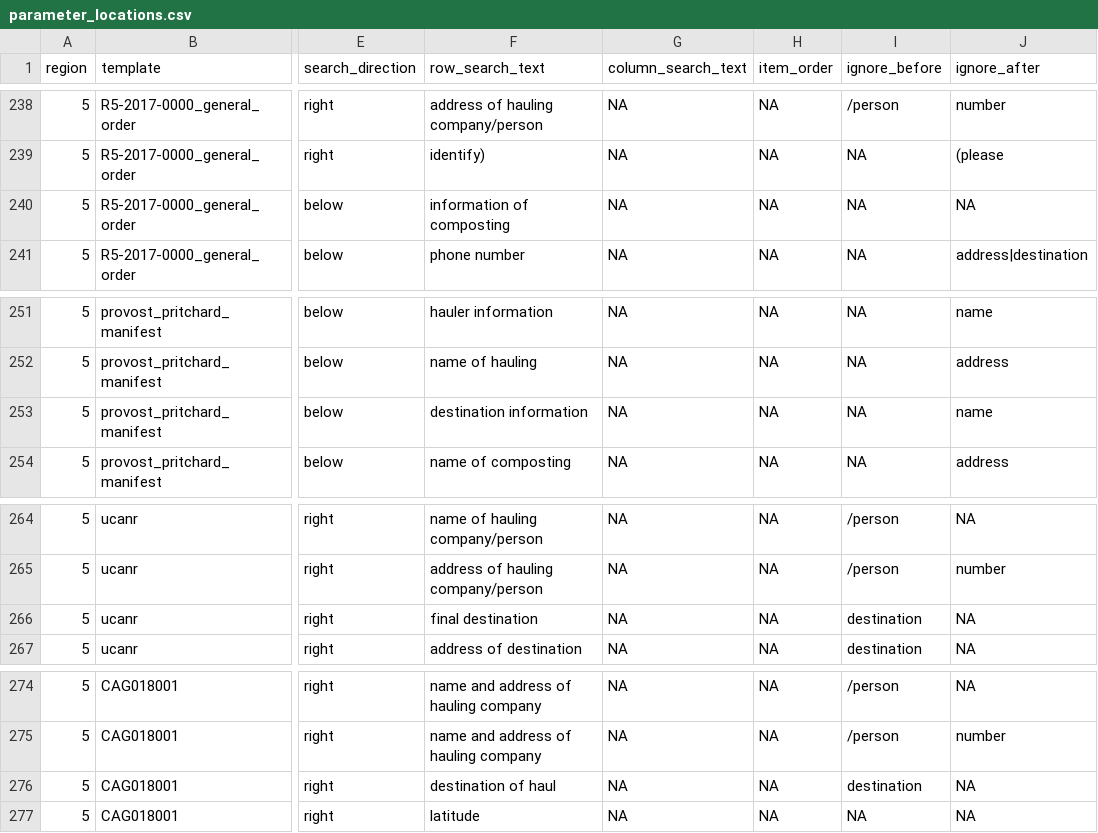
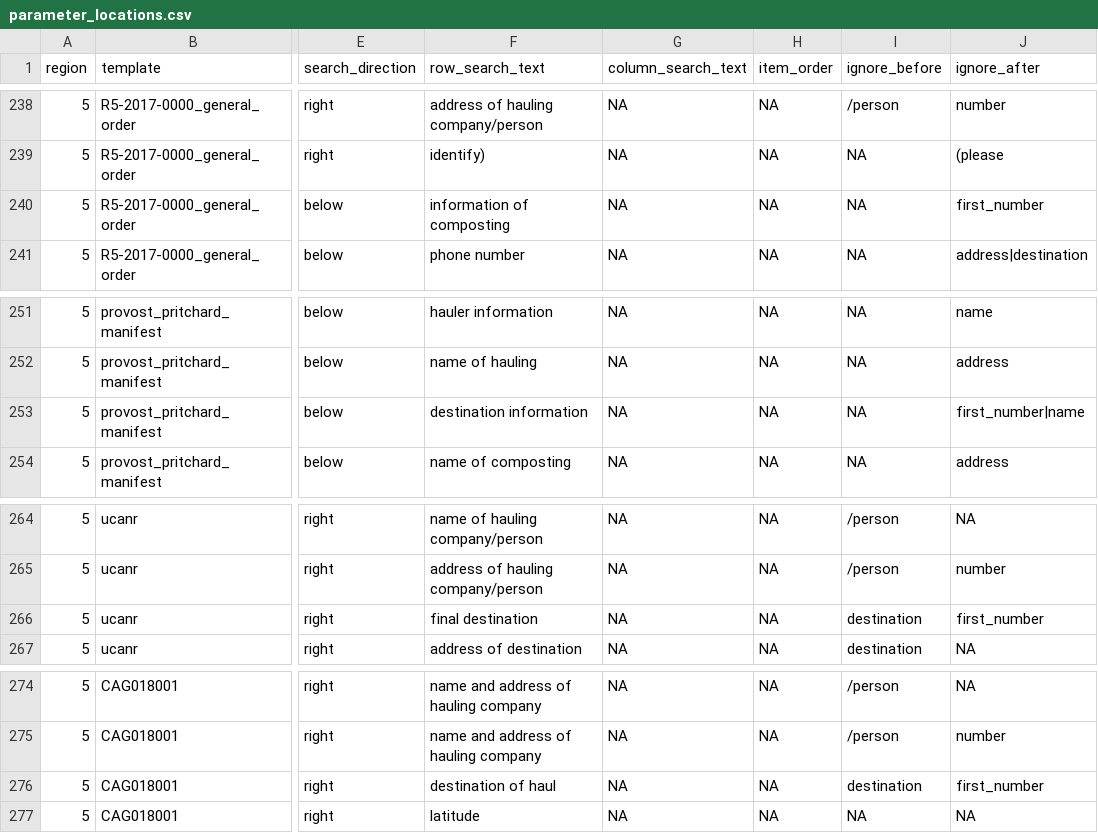
Before and after one commit to dalyw/ca-cafo-compliance, a CSV file: ca_cafo_compliance/data/parameter_locations.csv, drawn as a sheet; only a part is shown, gaps mark what is left out; the diff covers the shown part only; the diff names each change by its address in the sheet, - before the commit and + after, or states it on an @@ line.

```diff
--- a/ca_cafo_compliance/data/parameter_locations.csv
+++ b/ca_cafo_compliance/data/parameter_locations.csv
-J240 (ignore_after): NA
+J240 (ignore_after): first_number
-J253 (ignore_after): name
+J253 (ignore_after): first_number|name
-J266 (ignore_after): NA
+J266 (ignore_after): first_number
-J276 (ignore_after): NA
+J276 (ignore_after): first_number
```
Also changed, not shown: 5 edited cells elsewhere in this file, ca_cafo_compliance/data/county_region.csv, ca_cafo_compliance/data/parameters.csv, 24 other files.
